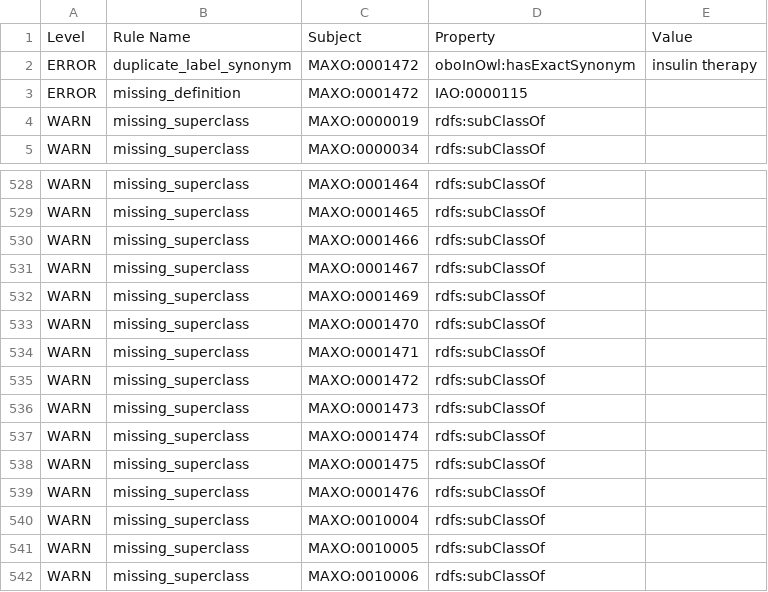
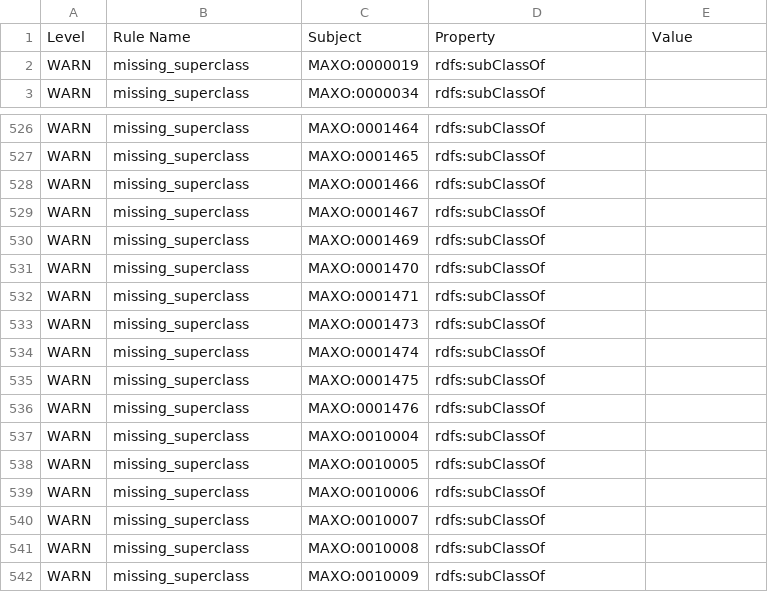
Before and after one commit to monarch-initiative/MAxO, a TSV file: src/ontology/reports/maxo-base.owl-obo-report.tsv, drawn as a sheet; only a part is shown, gaps mark what is left out; the shorter side is filled out with more unchanged rows.

```diff
--- a/src/ontology/reports/maxo-base.owl-obo-report.tsv
+++ b/src/ontology/reports/maxo-base.owl-obo-report.tsv
@@ -1,4 +1,2 @@
 Level	Rule Name	Subject	Property	Value
-ERROR	duplicate_label_synonym	MAXO:0001472	oboInOwl:hasExactSynonym	insulin therapy
-ERROR	missing_definition	MAXO:0001472	IAO:0000115	
 WARN	missing_superclass	MAXO:0000019	rdfs:subClassOf	
@@ -534,3 +532,2 @@ WARN	missing_superclass	MAXO:0001470	rdfs:subClassOf
 WARN	missing_superclass	MAXO:0001471	rdfs:subClassOf	
-WARN	missing_superclass	MAXO:0001472	rdfs:subClassOf	
 WARN	missing_superclass	MAXO:0001473	rdfs:subClassOf	
```
Also changed, not shown: src/ontology/reports/maxo-edit.owl-obo-report.tsv, src/patterns/data/manual/pharmacotherapy_chemicalsubstance.tsv, 2 other files.
